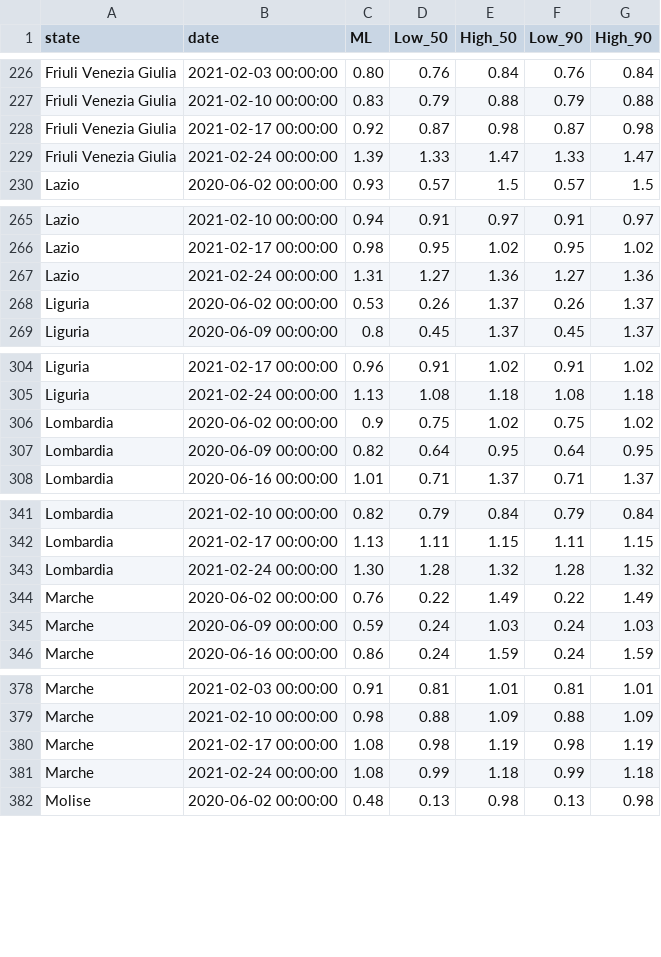
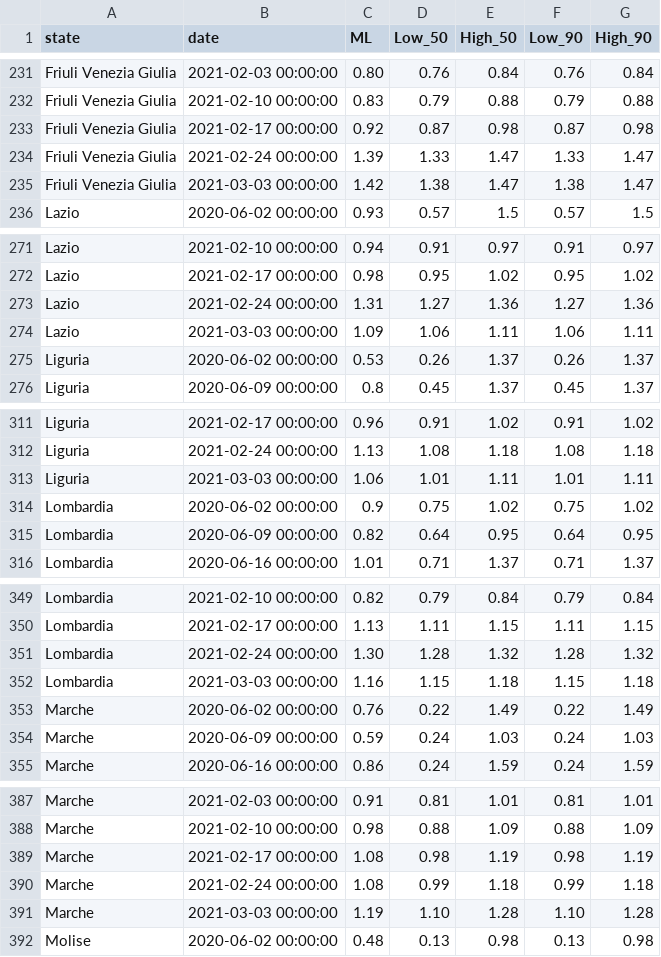
Before and after one commit to Biuni/rt-italy, a CSV file: src/data/Rt.csv, drawn as a sheet; only a part is shown, gaps mark what is left out; the diff covers the shown part only.

```diff
--- a/src/data/Rt.csv
+++ b/src/data/Rt.csv
@@ -229,2 +234,3 @@ Friuli Venezia Giulia,2021-02-17 00:00:00,0.92,0.87,0.98,0.87,0.98
 Friuli Venezia Giulia,2021-02-24 00:00:00,1.39,1.33,1.47,1.33,1.47
+Friuli Venezia Giulia,2021-03-03 00:00:00,1.42,1.38,1.47,1.38,1.47
 Lazio,2020-06-02 00:00:00,0.93,0.57,1.5,0.57,1.5
@@ -267,2 +273,3 @@ Lazio,2021-02-17 00:00:00,0.98,0.95,1.02,0.95,1.02
 Lazio,2021-02-24 00:00:00,1.31,1.27,1.36,1.27,1.36
+Lazio,2021-03-03 00:00:00,1.09,1.06,1.11,1.06,1.11
 Liguria,2020-06-02 00:00:00,0.53,0.26,1.37,0.26,1.37
@@ -305,2 +312,3 @@ Liguria,2021-02-17 00:00:00,0.96,0.91,1.02,0.91,1.02
 Liguria,2021-02-24 00:00:00,1.13,1.08,1.18,1.08,1.18
+Liguria,2021-03-03 00:00:00,1.06,1.01,1.11,1.01,1.11
 Lombardia,2020-06-02 00:00:00,0.9,0.75,1.02,0.75,1.02
@@ -343,2 +351,3 @@ Lombardia,2021-02-17 00:00:00,1.13,1.11,1.15,1.11,1.15
 Lombardia,2021-02-24 00:00:00,1.30,1.28,1.32,1.28,1.32
+Lombardia,2021-03-03 00:00:00,1.16,1.15,1.18,1.15,1.18
 Marche,2020-06-02 00:00:00,0.76,0.22,1.49,0.22,1.49
@@ -381,2 +390,3 @@ Marche,2021-02-17 00:00:00,1.08,0.98,1.19,0.98,1.19
 Marche,2021-02-24 00:00:00,1.08,0.99,1.18,0.99,1.18
+Marche,2021-03-03 00:00:00,1.19,1.10,1.28,1.10,1.28
 Molise,2020-06-02 00:00:00,0.48,0.13,0.98,0.13,0.98
```
Also changed, not shown: 16 added rows elsewhere in this file, 2 other files.
